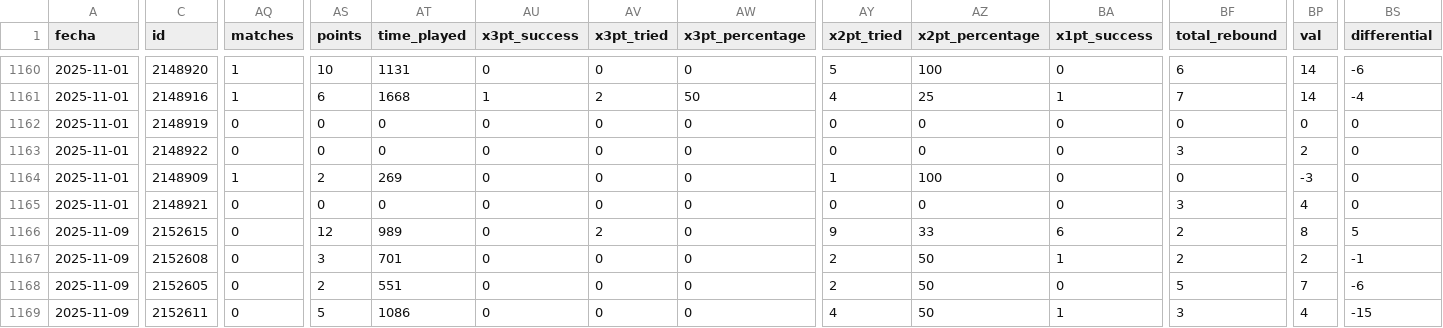
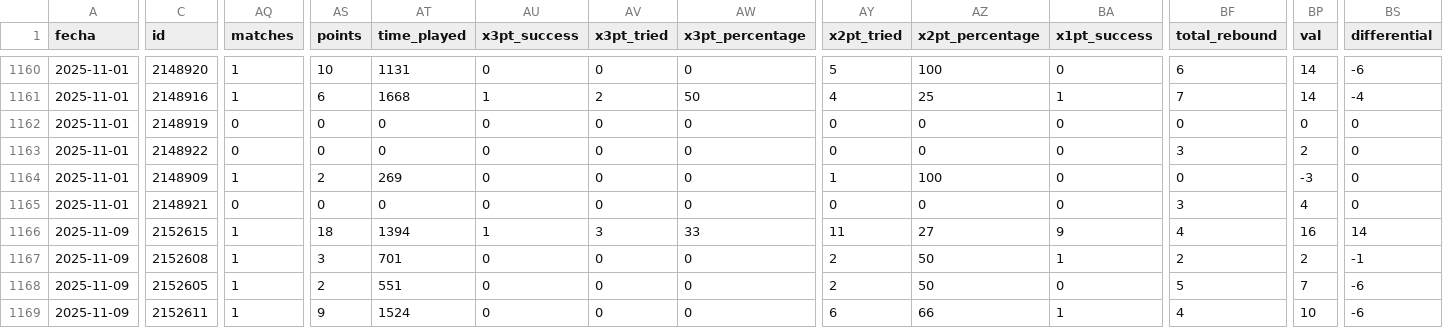
Before and after one commit to IvoVillanueva/pbp-acb-2025-26, a CSV file: data/boxscores_2025_26.csv, drawn as a sheet; only a part is shown, gaps mark what is left out; the diff covers the shown part only; the diff names each change by its address in the sheet, - before the commit and + after, or states it on an @@ line.

```diff
--- a/data/boxscores_2025_26.csv
+++ b/data/boxscores_2025_26.csv
-AQ1166:AQ1169 (matches): 0
+AQ1166:AQ1169 (matches): 1
-AS1166 (points): 12
+AS1166 (points): 18
-AT1166 (time_played): 989
+AT1166 (time_played): 1394
-AU1166 (x3pt_success): 0
+AU1166 (x3pt_success): 1
-AV1166 (x3pt_tried): 2
+AV1166 (x3pt_tried): 3
-AW1166 (x3pt_percentage): 0
+AW1166 (x3pt_percentage): 33
-AY1166 (x2pt_tried): 9
+AY1166 (x2pt_tried): 11
-AZ1166 (x2pt_percentage): 33
+AZ1166 (x2pt_percentage): 27
-BA1166 (x1pt_success): 6
+BA1166 (x1pt_success): 9
-BF1166 (total_rebound): 2
+BF1166 (total_rebound): 4
-BP1166 (val): 8
+BP1166 (val): 16
-BS1166 (differential): 5
+BS1166 (differential): 14
-AS1169 (points): 5
+AS1169 (points): 9
-AT1169 (time_played): 1086
+AT1169 (time_played): 1524
-AY1169 (x2pt_tried): 4
+AY1169 (x2pt_tried): 6
-AZ1169 (x2pt_percentage): 50
+AZ1169 (x2pt_percentage): 66
-BF1169 (total_rebound): 3
+BF1169 (total_rebound): 4
-BP1169 (val): 4
+BP1169 (val): 10
-BS1169 (differential): -15
+BS1169 (differential): -6
```
Also changed, not shown: 165 edited cells elsewhere in this file, 2 other files.
